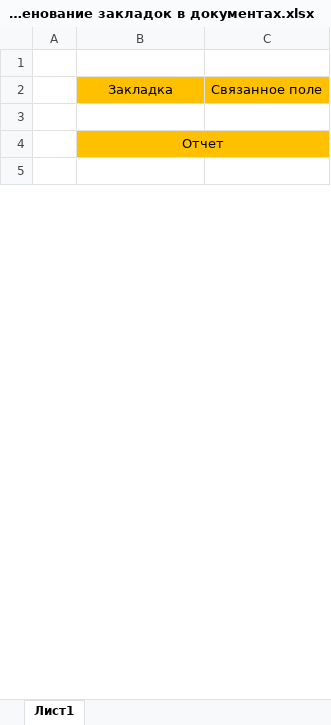
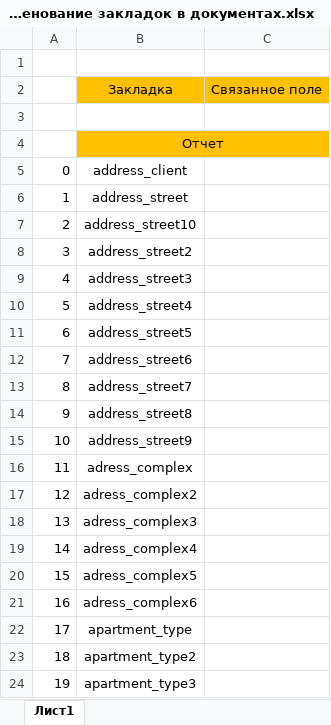
Before and after one commit to igorlisin/PR.2013.02, an Excel workbook: Documents/Наименование закладок в документах.xlsx, sheet Лист1, drawn as a sheet; only a part is shown; values as stored, in another font and other column widths than the file's, no borders; the diff covers the shown part only; the diff names each change by its address in the sheet, - before the commit and + after, or states it on an @@ line.

```diff
--- a/Documents/Наименование закладок в документах.xlsx (sheet Лист1)
+++ b/Documents/Наименование закладок в документах.xlsx (sheet Лист1)
-row 5: (empty)
+row 5: 0 | address_client
+row 6: 1 | address_street
+row 7: 2 | address_street10
+row 8: 3 | address_street2
+row 9: 4 | address_street3
+row 10: 5 | address_street4
+row 11: 6 | address_street5
+row 12: 7 | address_street6
+row 13: 8 | address_street7
+row 14: 9 | address_street8
+row 15: 10 | address_street9
+row 16: 11 | adress_complex
+row 17: 12 | adress_complex2
+row 18: 13 | adress_complex3
+row 19: 14 | adress_complex4
+row 20: 15 | adress_complex5
+row 21: 16 | adress_complex6
+row 22: 17 | apartment_type
+row 23: 18 | apartment_type2
+row 24: 19 | apartment_type3
```
Also changed, not shown: 255 added rows and row numbers in column A elsewhere in this sheet, 11 other files.
